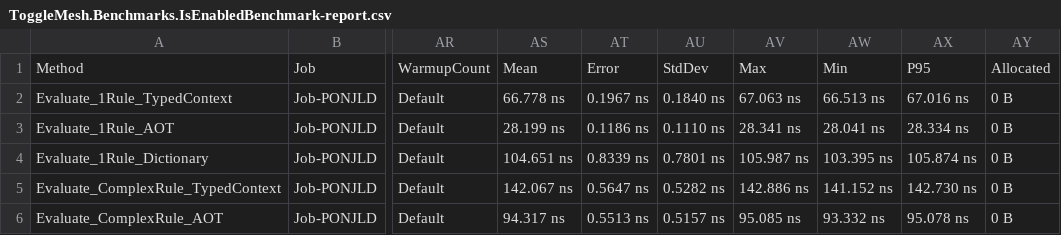
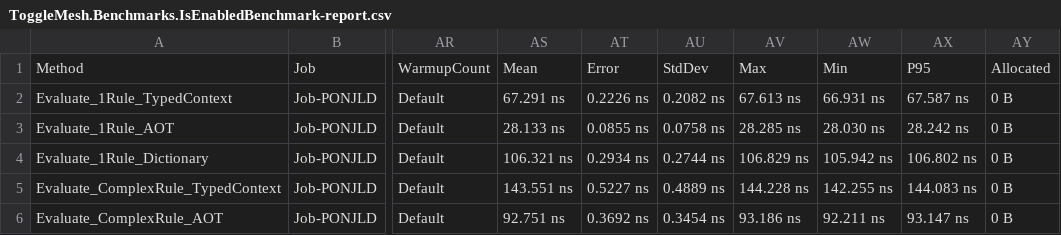
Before and after one commit to sdwck/ToggleMesh, a CSV file: BenchmarkDotNet.Artifacts/results/ToggleMesh.Benchmarks.IsEnabledBenchmark-report.csv, drawn as a sheet; only a part is shown, gaps mark what is left out; the diff covers the shown part only; the diff names each change by its address in the sheet, - before the commit and + after, or states it on an @@ line.

```diff
--- a/BenchmarkDotNet.Artifacts/results/ToggleMesh.Benchmarks.IsEnabledBenchmark-report.csv
+++ b/BenchmarkDotNet.Artifacts/results/ToggleMesh.Benchmarks.IsEnabledBenchmark-report.csv
-AS2: 66.778 ns
+AS2: 67.291 ns
-AT2: 0.1967 ns
+AT2: 0.2226 ns
-AU2: 0.1840 ns
+AU2: 0.2082 ns
-AV2: 67.063 ns
+AV2: 67.613 ns
-AW2: 66.513 ns
+AW2: 66.931 ns
-AX2: 67.016 ns
+AX2: 67.587 ns
-AS3: 28.199 ns
+AS3: 28.133 ns
-AT3: 0.1186 ns
+AT3: 0.0855 ns
-AU3: 0.1110 ns
+AU3: 0.0758 ns
-AV3: 28.341 ns
+AV3: 28.285 ns
-AW3: 28.041 ns
+AW3: 28.030 ns
-AX3: 28.334 ns
+AX3: 28.242 ns
-AS4: 104.651 ns
+AS4: 106.321 ns
-AT4: 0.8339 ns
+AT4: 0.2934 ns
-AU4: 0.7801 ns
+AU4: 0.2744 ns
-AV4: 105.987 ns
+AV4: 106.829 ns
-AW4: 103.395 ns
+AW4: 105.942 ns
-AX4: 105.874 ns
+AX4: 106.802 ns
-AS5: 142.067 ns
+AS5: 143.551 ns
-AT5: 0.5647 ns
+AT5: 0.5227 ns
-AU5: 0.5282 ns
+AU5: 0.4889 ns
-AV5: 142.886 ns
+AV5: 144.228 ns
-AW5: 141.152 ns
+AW5: 142.255 ns
-AX5: 142.730 ns
+AX5: 144.083 ns
-AS6: 94.317 ns
+AS6: 92.751 ns
-AT6: 0.5513 ns
+AT6: 0.3692 ns
-AU6: 0.5157 ns
+AU6: 0.3454 ns
-AV6: 95.085 ns
+AV6: 93.186 ns
-AW6: 93.332 ns
+AW6: 92.211 ns
-AX6: 95.078 ns
+AX6: 93.147 ns
```
Also changed, not shown: 60 edited cells elsewhere in this file, 22 other files.
